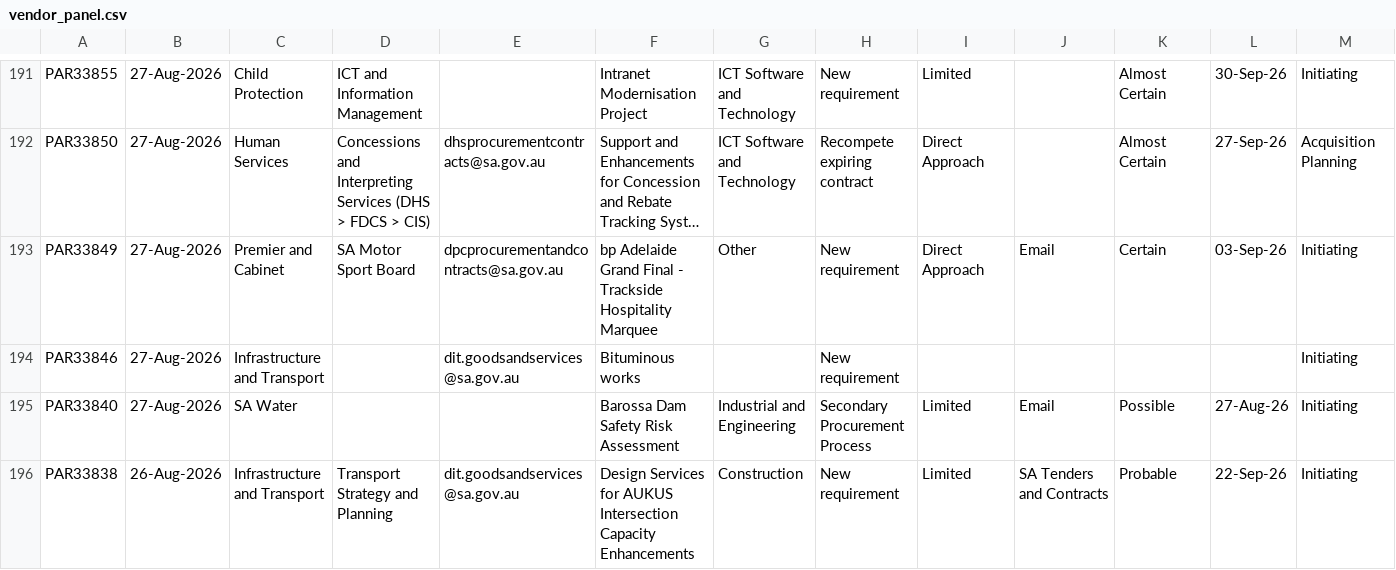
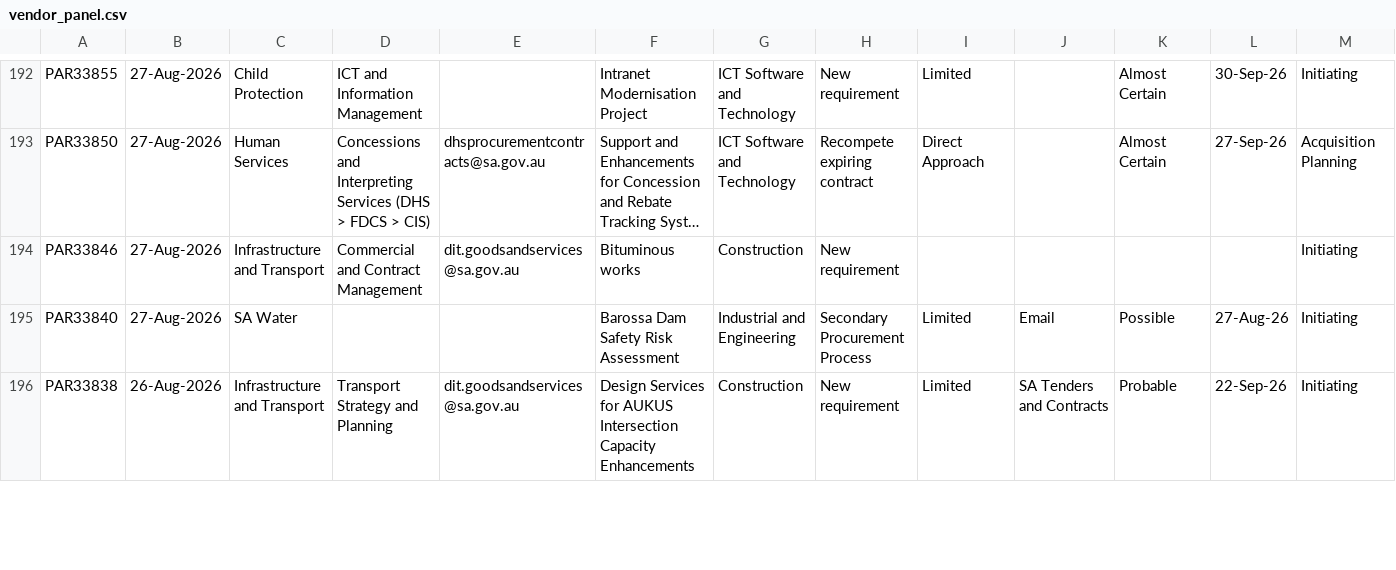
Before and after one commit to J-Lich/__temp_panel_output, a CSV file: vendor_panel.csv, drawn as a sheet; only a part is shown, gaps mark what is left out; long unchanged cells end in …; removed rows and columns are numbered as before the commit, all else as after; the diff covers the shown part only; the diff names each change by its address in the sheet, - before the commit and + after, or states it on an @@ line.

```diff
--- a/vendor_panel.csv
+++ b/vendor_panel.csv
-row 193: PAR33849 | 27-Aug-2026 | Premier and Cabinet | SA Motor Sport Board | dpcprocurementandcontracts@sa.gov.au | bp Adelaide Grand Final - Trackside Hospitality Marquee | Other | New requirement | Direct Approach | Email | Certain | 03-Sep-26 | Initiating
-D194: (empty)
+D194: Commercial and Contract Management
-G194: (empty)
+G194: Construction
```
Also changed, not shown: 2 added rows, 1 removed row and 12 edited cells elsewhere in this file, 1 other file.
